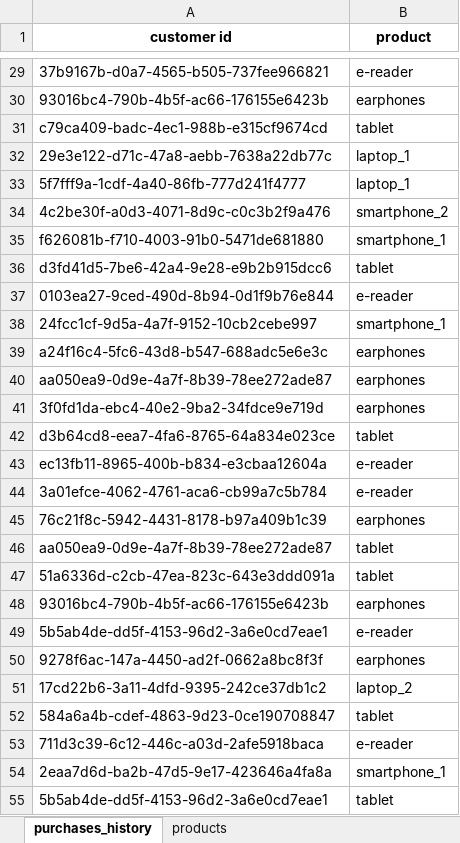
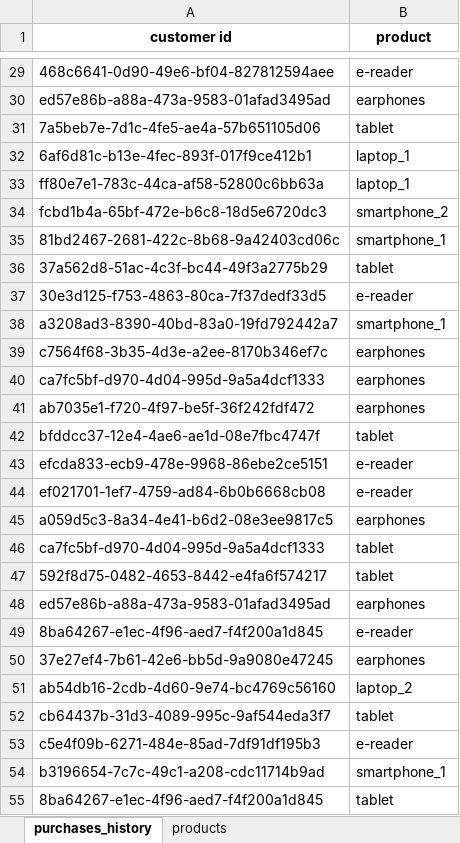
Before and after one commit to giuseppealfonzetti/LSM, an Excel workbook: assets/class4/ecommerce.xlsx, sheet purchases_history, drawn as a sheet; only a part is shown, gaps mark what is left out; values as stored, in another font and other column widths than the file's, no borders; the diff covers the shown part only; the diff names each change by its address in the sheet, - before the commit and + after, or states it on an @@ line.

```diff
--- a/assets/class4/ecommerce.xlsx (sheet purchases_history)
+++ b/assets/class4/ecommerce.xlsx (sheet purchases_history)
-A29 (customer id): 37b9167b-d0a7-4565-b505-737fee966821
+A29 (customer id): 468c6641-0d90-49e6-bf04-827812594aee
-A30 (customer id): 93016bc4-790b-4b5f-ac66-176155e6423b
+A30 (customer id): ed57e86b-a88a-473a-9583-01afad3495ad
-A31 (customer id): c79ca409-badc-4ec1-988b-e315cf9674cd
+A31 (customer id): 7a5beb7e-7d1c-4fe5-ae4a-57b651105d06
-A32 (customer id): 29e3e122-d71c-47a8-aebb-7638a22db77c
+A32 (customer id): 6af6d81c-b13e-4fec-893f-017f9ce412b1
-A33 (customer id): 5f7fff9a-1cdf-4a40-86fb-777d241f4777
+A33 (customer id): ff80e7e1-783c-44ca-af58-52800c6bb63a
-A34 (customer id): 4c2be30f-a0d3-4071-8d9c-c0c3b2f9a476
+A34 (customer id): fcbd1b4a-65bf-472e-b6c8-18d5e6720dc3
-A35 (customer id): f626081b-f710-4003-91b0-5471de681880
+A35 (customer id): 81bd2467-2681-422c-8b68-9a42403cd06c
-A36 (customer id): d3fd41d5-7be6-42a4-9e28-e9b2b915dcc6
+A36 (customer id): 37a562d8-51ac-4c3f-bc44-49f3a2775b29
-A37 (customer id): 0103ea27-9ced-490d-8b94-0d1f9b76e844
+A37 (customer id): 30e3d125-f753-4863-80ca-7f37dedf33d5
-A38 (customer id): 24fcc1cf-9d5a-4a7f-9152-10cb2cebe997
+A38 (customer id): a3208ad3-8390-40bd-83a0-19fd792442a7
-A39 (customer id): a24f16c4-5fc6-43d8-b547-688adc5e6e3c
+A39 (customer id): c7564f68-3b35-4d3e-a2ee-8170b346ef7c
-A40 (customer id): aa050ea9-0d9e-4a7f-8b39-78ee272ade87
+A40 (customer id): ca7fc5bf-d970-4d04-995d-9a5a4dcf1333
-A41 (customer id): 3f0fd1da-ebc4-40e2-9ba2-34fdce9e719d
+A41 (customer id): ab7035e1-f720-4f97-be5f-36f242fdf472
-A42 (customer id): d3b64cd8-eea7-4fa6-8765-64a834e023ce
+A42 (customer id): bfddcc37-12e4-4ae6-ae1d-08e7fbc4747f
-A43 (customer id): ec13fb11-8965-400b-b834-e3cbaa12604a
+A43 (customer id): efcda833-ecb9-478e-9968-86ebe2ce5151
-A44 (customer id): 3a01efce-4062-4761-aca6-cb99a7c5b784
+A44 (customer id): ef021701-1ef7-4759-ad84-6b0b6668cb08
-A45 (customer id): 76c21f8c-5942-4431-8178-b97a409b1c39
+A45 (customer id): a059d5c3-8a34-4e41-b6d2-08e3ee9817c5
-A46 (customer id): aa050ea9-0d9e-4a7f-8b39-78ee272ade87
+A46 (customer id): ca7fc5bf-d970-4d04-995d-9a5a4dcf1333
-A47 (customer id): 51a6336d-c2cb-47ea-823c-643e3ddd091a
+A47 (customer id): 592f8d75-0482-4653-8442-e4fa6f574217
-A48 (customer id): 93016bc4-790b-4b5f-ac66-176155e6423b
+A48 (customer id): ed57e86b-a88a-473a-9583-01afad3495ad
-A49 (customer id): 5b5ab4de-dd5f-4153-96d2-3a6e0cd7eae1
+A49 (customer id): 8ba64267-e1ec-4f96-aed7-f4f200a1d845
-A50 (customer id): 9278f6ac-147a-4450-ad2f-0662a8bc8f3f
+A50 (customer id): 37e27ef4-7b61-42e6-bb5d-9a9080e47245
-A51 (customer id): 17cd22b6-3a11-4dfd-9395-242ce37db1c2
+A51 (customer id): ab54db16-2cdb-4d60-9e74-bc4769c56160
-A52 (customer id): 584a6a4b-cdef-4863-9d23-0ce190708847
+A52 (customer id): cb64437b-31d3-4089-995c-9af544eda3f7
-A53 (customer id): 711d3c39-6c12-446c-a03d-2afe5918baca
+A53 (customer id): c5e4f09b-6271-484e-85ad-7df91df195b3
-A54 (customer id): 2eaa7d6d-ba2b-47d5-9e17-423646a4fa8a
+A54 (customer id): b3196654-7c7c-49c1-a208-cdc11714b9ad
-A55 (customer id): 5b5ab4de-dd5f-4153-96d2-3a6e0cd7eae1
+A55 (customer id): 8ba64267-e1ec-4f96-aed7-f4f200a1d845
```
Also changed, not shown: 473 edited cells elsewhere in this sheet, assets/class2/employees.xlsx, assets/class3/raw_data_employees.xlsx, 40 other files.
